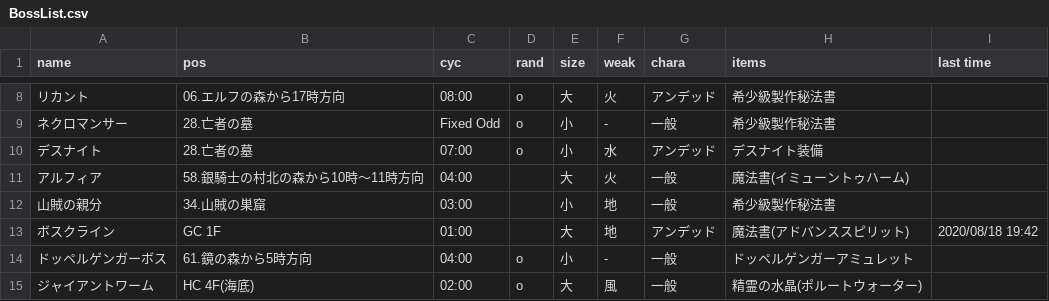
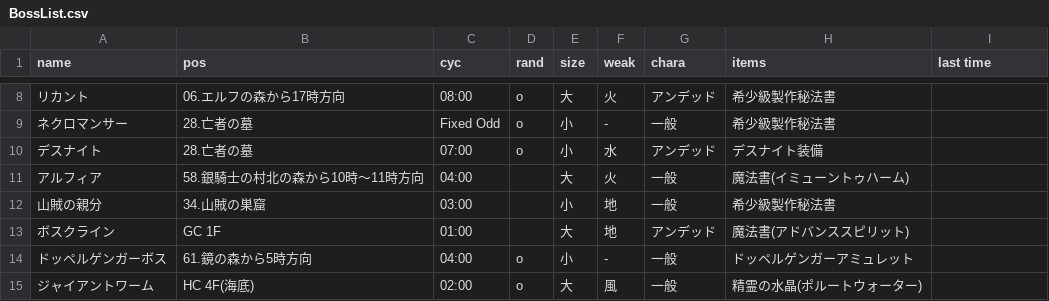
Before and after one commit to ringhio08-dep/BossBot, a CSV file: data/BossList.csv, drawn as a sheet; only a part is shown, gaps mark what is left out.

Commit message:
Update BossList.csv

```diff
--- a/data/BossList.csv
+++ b/data/BossList.csv
@@ -12,3 +12,3 @@ name,pos,cyc,rand,size,weak,chara,items,last time
 山賊の親分,34.山賊の巣窟,03:00, ,小,地,一般,希少級製作秘法書,
-ボスクライン,GC 1F,01:00, ,大,地,アンデッド,魔法書(アドバンススピリット),2020/08/18 19:42
+ボスクライン,GC 1F,01:00, ,大,地,アンデッド,魔法書(アドバンススピリット),
 ドッペルゲンガーボス,61.鏡の森から5時方向,04:00,o,小,-,一般,ドッペルゲンガーアミュレット,
```
